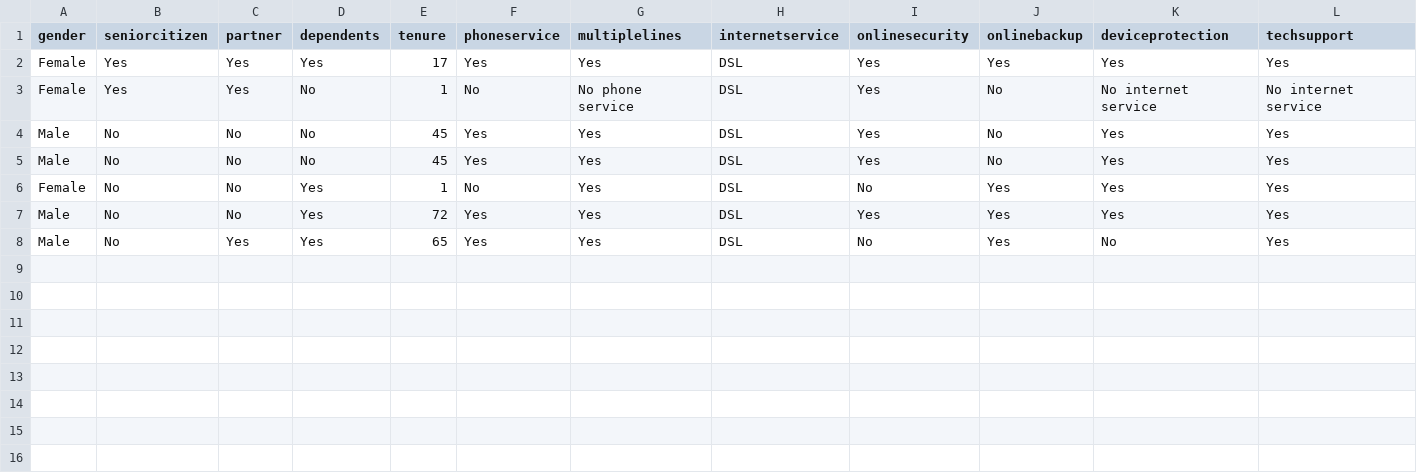
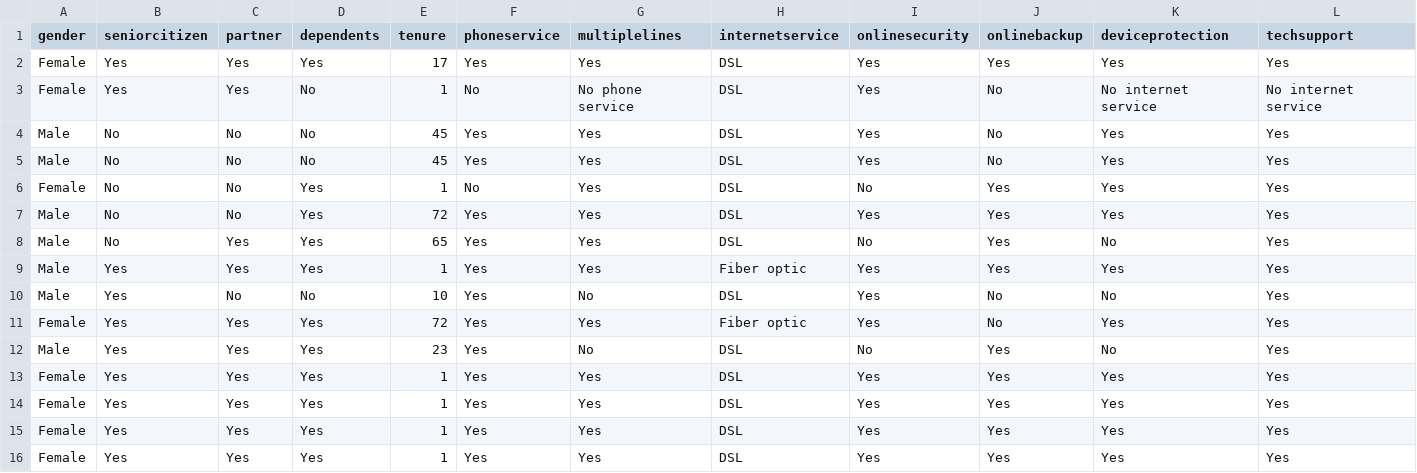
Before and after one commit to murithidenisgitobu/Customer-Churn-Prediction-App, a CSV file: Data/history.csv, drawn as a sheet; only a part is shown; rows hold the shown columns only; the diff names each change by its address in the sheet, - before the commit and + after, or states it on an @@ line.

Commit message:
Predict page reset button bug fixed

```diff
--- a/Data/history.csv
+++ b/Data/history.csv
+row 9: Male | Yes | Yes | Yes | 1 | Yes | Yes | Fiber optic | Yes | Yes | Yes | Yes
+row 10: Male | Yes | No | No | 10 | Yes | No | DSL | Yes | No | No | Yes
+row 11: Female | Yes | Yes | Yes | 72 | Yes | Yes | Fiber optic | Yes | No | Yes | Yes
+row 12: Male | Yes | Yes | Yes | 23 | Yes | No | DSL | No | Yes | No | Yes
+row 13: Female | Yes | Yes | Yes | 1 | Yes | Yes | DSL | Yes | Yes | Yes | Yes
+row 14: Female | Yes | Yes | Yes | 1 | Yes | Yes | DSL | Yes | Yes | Yes | Yes
+row 15: Female | Yes | Yes | Yes | 1 | Yes | Yes | DSL | Yes | Yes | Yes | Yes
+row 16: Female | Yes | Yes | Yes | 1 | Yes | Yes | DSL | Yes | Yes | Yes | Yes
```
Also changed, not shown: 1 other file.
